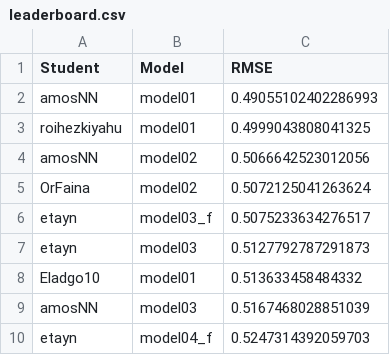
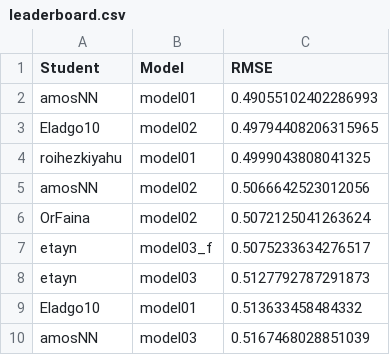
Before and after one commit to DSApps-2023/Class_Slides, a CSV file: leaderboard.csv, drawn as a sheet; only a part is shown; the shorter side is filled out with more unchanged rows; the diff names each change by its address in the sheet, - before the commit and + after, or states it on an @@ line.

Commit message:
Updates leaderboard

```diff
--- a/leaderboard.csv
+++ b/leaderboard.csv
+row 3: Eladgo10 | model02 | 0.49794408206315965
```
Also changed, not shown: 1 other file.
